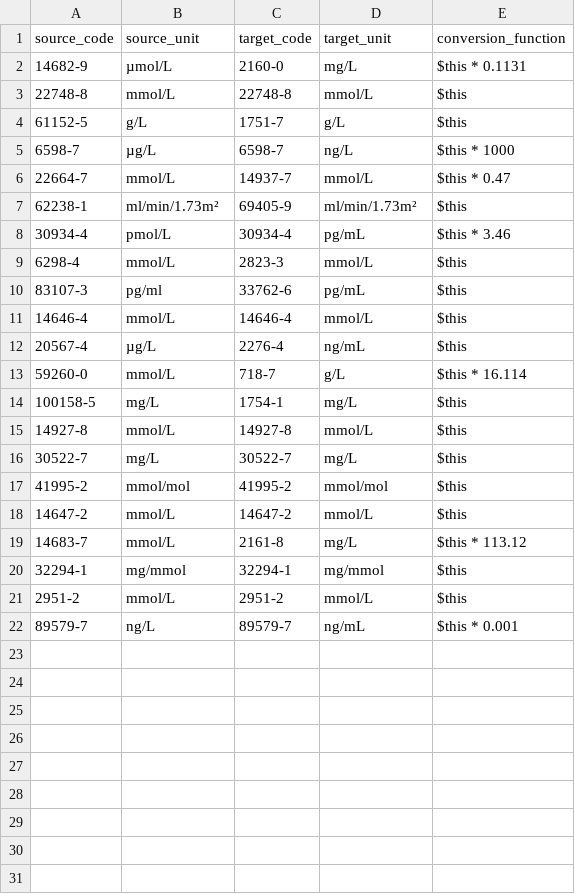
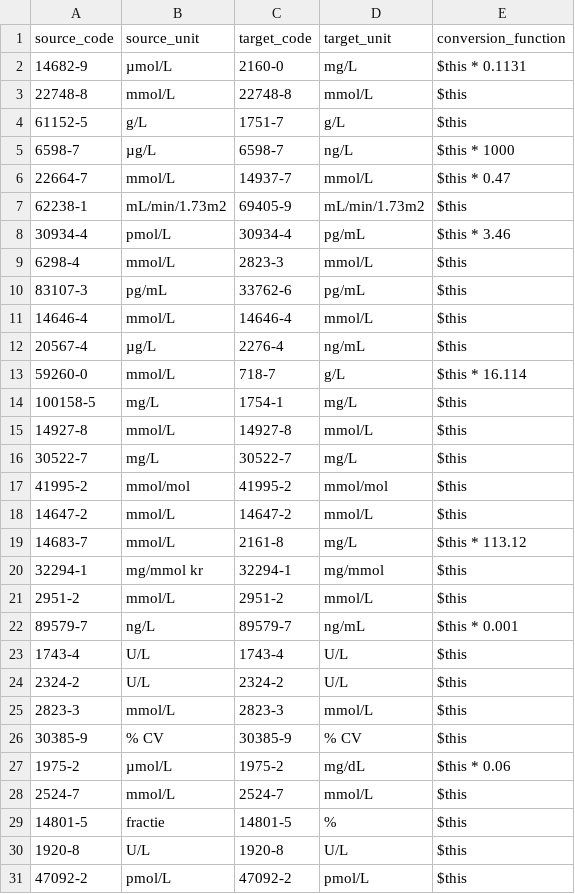
Before and after one commit to DataTools4Heart/data-ingestion-suite, a CSV file: mapping-contexts/umcu/lab-results-concept-map.csv, drawn as a sheet.

Commit message:
(UMCU): update mappings and schemas based on the new source

```diff
--- a/mapping-contexts/umcu/lab-results-concept-map.csv
+++ b/mapping-contexts/umcu/lab-results-concept-map.csv
@@ -6,6 +6,6 @@ source_code,source_unit,target_code,target_unit,conversion_function
 "22664-7","mmol/L","14937-7","mmol/L","$this * 0.47"
-"62238-1","ml/min/1.73m²","69405-9","ml/min/1.73m²","$this"
+"62238-1","mL/min/1.73m2","69405-9","mL/min/1.73m2","$this"
 "30934-4","pmol/L","30934-4","pg/mL","$this * 3.46"
 "6298-4","mmol/L","2823-3","mmol/L","$this"
-"83107-3","pg/ml","33762-6","pg/mL","$this"
+"83107-3","pg/mL","33762-6","pg/mL","$this"
 "14646-4","mmol/L","14646-4","mmol/L","$this"
@@ -19,4 +19,13 @@ source_code,source_unit,target_code,target_unit,conversion_function
 "14683-7","mmol/L","2161-8","mg/L","$this * 113.12"
-"32294-1","mg/mmol","32294-1","mg/mmol","$this"
+"32294-1","mg/mmol kr","32294-1","mg/mmol","$this"
 "2951-2","mmol/L","2951-2","mmol/L","$this"
 "89579-7","ng/L","89579-7","ng/mL","$this * 0.001"
+"1743-4","U/L","1743-4","U/L","$this"
+"2324-2","U/L","2324-2","U/L","$this"
+"2823-3","mmol/L","2823-3","mmol/L","$this"
+"30385-9","% CV","30385-9","% CV","$this"
+"1975-2","µmol/L","1975-2","mg/dL","$this * 0.06"
+"2524-7","mmol/L","2524-7","mmol/L","$this"
+"14801-5","fractie","14801-5","%","$this"
+"1920-8","U/L","1920-8","U/L","$this"
+"47092-2","pmol/L","47092-2","pmol/L","$this"
```
Also changed, not shown: mapping-contexts/umcu/smoking-status-map.csv, 18 other files.
